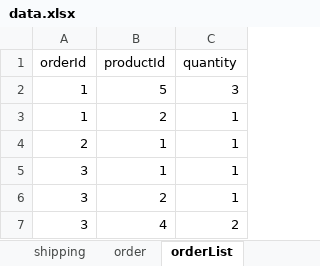
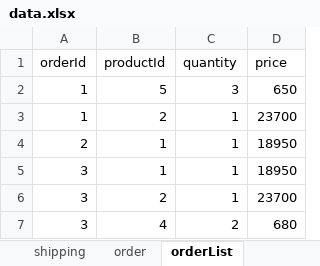
Before and after one commit to boat46450/DBShopOnline, an Excel workbook: public/data.xlsx, sheet orderList, drawn as a sheet; values as stored, in another font and other column widths than the file's, no borders; the diff names each change by its address in the sheet, - before the commit and + after, or states it on an @@ line.

```diff
--- a/public/data.xlsx (sheet orderList)
+++ b/public/data.xlsx (sheet orderList)
+column D (price), rows 2-7: 650 | 23700 | 18950 | 18950 | 23700 | 680
```
Also changed, not shown: sheet order, sheet customer, sheet shop, sheet product, sheet userShop, other sheet tabs, 9 other files.
